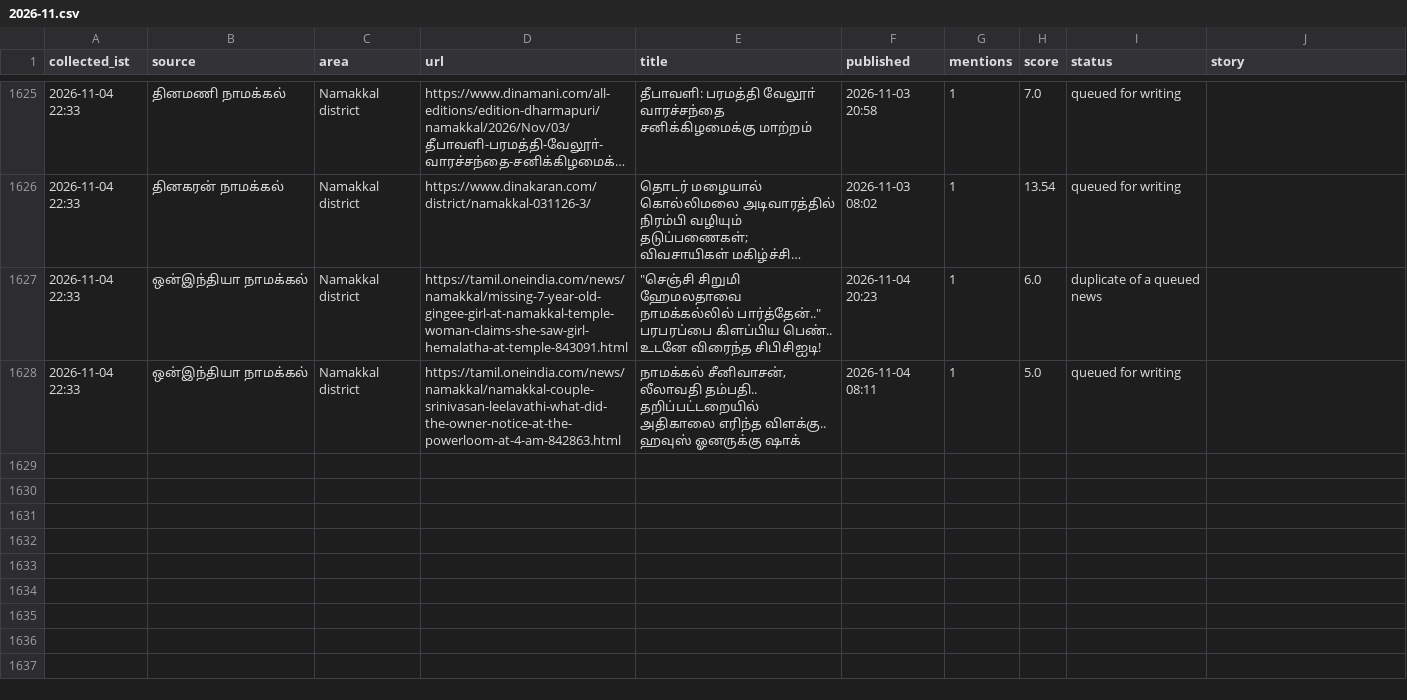
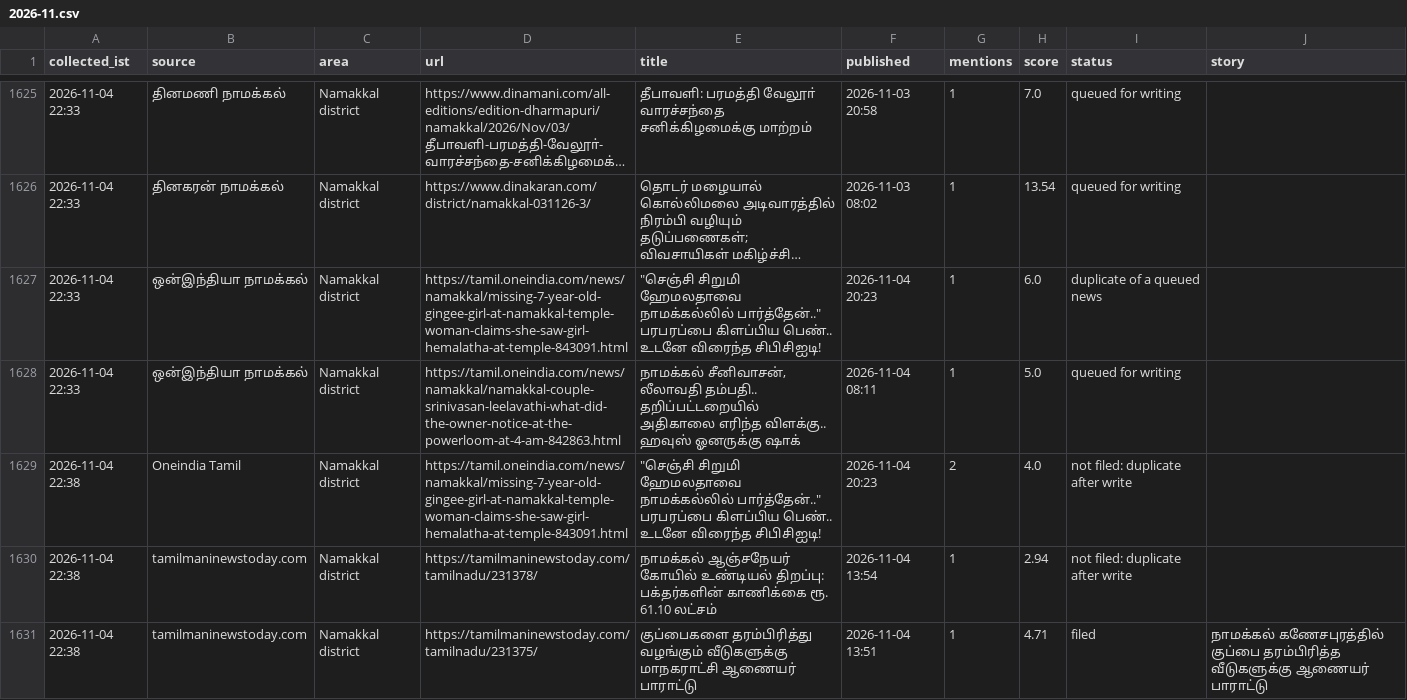
Before and after one commit to news360-tn/news360-autopost, a CSV file: research_free/archive/2026-11.csv, drawn as a sheet; only a part is shown, gaps mark what is left out; long unchanged cells end in ….

Commit message:
story writer log

```diff
--- a/research_free/archive/2026-11.csv
+++ b/research_free/archive/2026-11.csv
@@ -1648 +1648,4 @@ collected_ist,source,area,url,title,published,mentions,score,status,story
 2026-11-04 22:33,ஒன்இந்தியா நாமக்கல்,Namakkal district,https://tamil.oneindia.com/news/namakkal/namakkal-couple-srinivasan-leelavathi-what-did-the-owner-notice-at-the-powerloom-at-4-am-842863.html,"நாமக்கல் சீனிவாசன், லீலாவதி தம்பதி.. தறிப்பட்டறையில் அதிகாலை எரிந்த விளக்கு.. ஹவுஸ் ஓனருக்கு ஷாக்",2026-11-04 08:11,1,5.0,queued for writing,
+2026-11-04 22:38,Oneindia Tamil,Namakkal district,https://tamil.oneindia.com/news/namakkal/missing-7-year-old-gingee-girl-at-namakkal-temple-woman-claims-she-saw-girl-hemalatha-at-temple-843091.html,"""செஞ்சி சிறுமி ஹேமலதாவை நாமக்கல்லில் பார்த்தேன்.."" பரபரப்பை கிளப்பிய பெண்.. உடனே விரைந்த சிபிசிஐடி!",2026-11-04 20:23,2,4.0,not filed: duplicate after write,
+2026-11-04 22:38,tamilmaninewstoday.com,Namakkal district,https://tamilmaninewstoday.com/tamilnadu/231378/,நாமக்கல் ஆஞ்சநேயர் கோயில் உண்டியல் திறப்பு: பக்தர்களின் காணிக்கை ரூ. 61.10 லட்சம்,2026-11-04 13:54,1,2.94,not filed: duplicate after write,
+2026-11-04 22:38,tamilmaninewstoday.com,Namakkal district,https://tamilmaninewstoday.com/tamilnadu/231375/,குப்பைகளை தரம்பிரித்து வழங்கும் வீடுகளுக்கு மாநகராட்சி ஆணையர் பாராட்டு,2026-11-04 13:51,1,4.71,filed,நாமக்கல் கணேசபுரத்தில் குப்பை தரம்பிரித்த வீடுகளுக்கு ஆணையர் பாராட்டு
```
Also changed, not shown: 5 other files.
